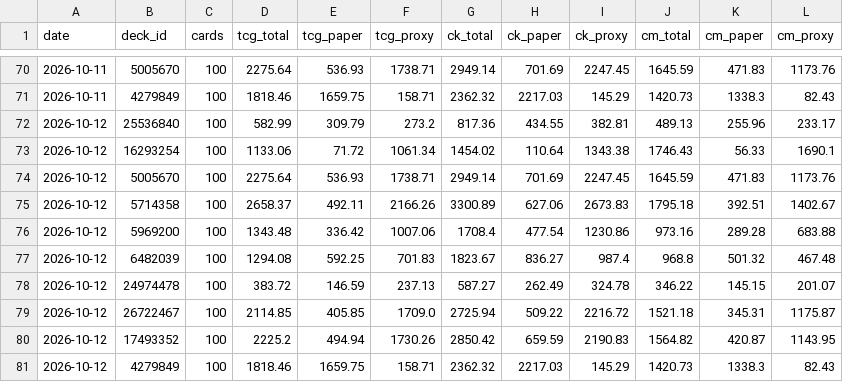
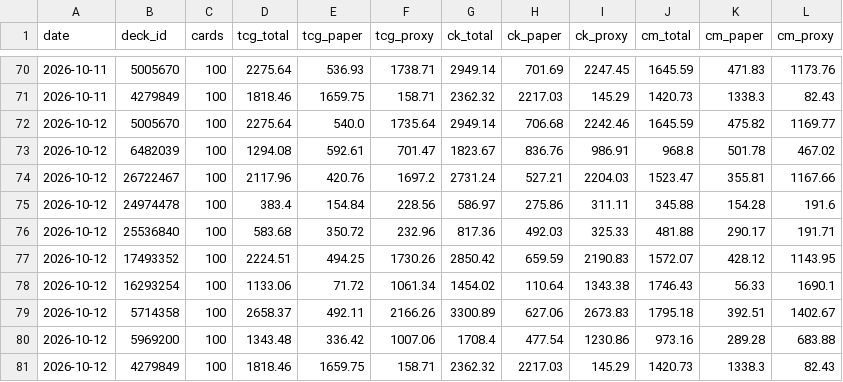
Before and after one commit to jimna-h/archidekt-snapshot, a CSV file: data/totals.csv, drawn as a sheet; only a part is shown, gaps mark what is left out.

```diff
--- a/data/totals.csv
+++ b/data/totals.csv
@@ -71,11 +71,11 @@ date,deck_id,cards,tcg_total,tcg_paper,tcg_proxy,ck_total,ck_paper,ck_proxy,cm_t
 2026-10-11,4279849,100,1818.46,1659.75,158.71,2362.32,2217.03,145.29,1420.73,1338.3,82.43
-2026-10-12,25536840,100,582.99,309.79,273.2,817.36,434.55,382.81,489.13,255.96,233.17
+2026-10-12,5005670,100,2275.64,540.0,1735.64,2949.14,706.68,2242.46,1645.59,475.82,1169.77
+2026-10-12,6482039,100,1294.08,592.61,701.47,1823.67,836.76,986.91,968.8,501.78,467.02
+2026-10-12,26722467,100,2117.96,420.76,1697.2,2731.24,527.21,2204.03,1523.47,355.81,1167.66
+2026-10-12,24974478,100,383.4,154.84,228.56,586.97,275.86,311.11,345.88,154.28,191.6
+2026-10-12,25536840,100,583.68,350.72,232.96,817.36,492.03,325.33,481.88,290.17,191.71
+2026-10-12,17493352,100,2224.51,494.25,1730.26,2850.42,659.59,2190.83,1572.07,428.12,1143.95
 2026-10-12,16293254,100,1133.06,71.72,1061.34,1454.02,110.64,1343.38,1746.43,56.33,1690.1
-2026-10-12,5005670,100,2275.64,536.93,1738.71,2949.14,701.69,2247.45,1645.59,471.83,1173.76
 2026-10-12,5714358,100,2658.37,492.11,2166.26,3300.89,627.06,2673.83,1795.18,392.51,1402.67
 2026-10-12,5969200,100,1343.48,336.42,1007.06,1708.4,477.54,1230.86,973.16,289.28,683.88
-2026-10-12,6482039,100,1294.08,592.25,701.83,1823.67,836.27,987.4,968.8,501.32,467.48
-2026-10-12,24974478,100,383.72,146.59,237.13,587.27,262.49,324.78,346.22,145.15,201.07
-2026-10-12,26722467,100,2114.85,405.85,1709.0,2725.94,509.22,2216.72,1521.18,345.31,1175.87
-2026-10-12,17493352,100,2225.2,494.94,1730.26,2850.42,659.59,2190.83,1564.82,420.87,1143.95
 2026-10-12,4279849,100,1818.46,1659.75,158.71,2362.32,2217.03,145.29,1420.73,1338.3,82.43
```
Also changed, not shown: data/card_prices/2026-10.csv, data/decklists.csv, 3 other files.
